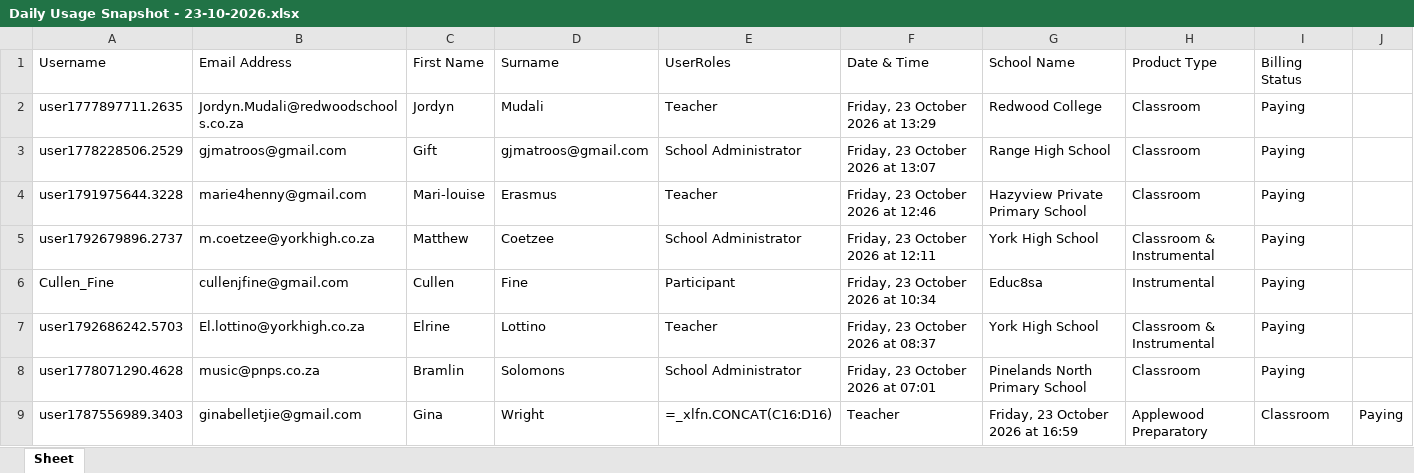
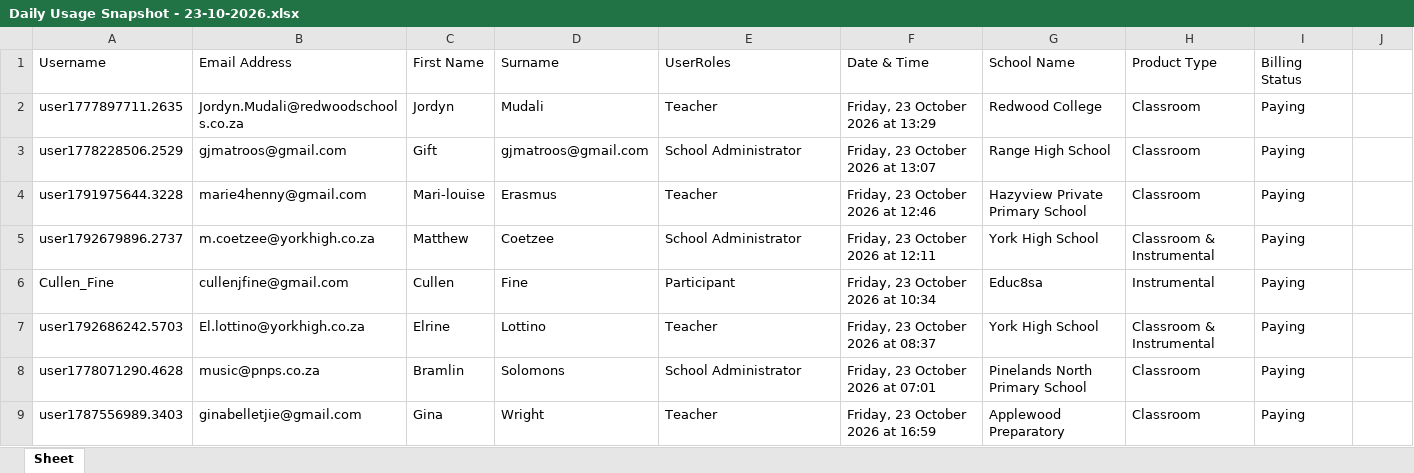
Before and after one commit to EarAcademy/Ear-Academy-Usage-Tracker, an Excel workbook: daily_snapshots/Daily Usage Snapshot - 23-10-2026.xlsx, sheet Sheet, drawn as a sheet; values as stored, in another font and other column widths than the file's, no borders; formulas without a stored value are shown as written; the diff names each change by its address in the sheet, - before the commit and + after, or states it on an @@ line.

```diff
--- a/daily_snapshots/Daily Usage Snapshot - 23-10-2026.xlsx (sheet Sheet)
+++ b/daily_snapshots/Daily Usage Snapshot - 23-10-2026.xlsx (sheet Sheet)
-E9 (UserRoles): =_xlfn.CONCAT(C16:D16)
+E9 (UserRoles): Teacher
-F9 (Date & Time): Teacher
+F9 (Date & Time): Friday, 23 October 2026 at 16:59
-G9 (School Name): Friday, 23 October 2026 at 16:59
+G9 (School Name): Applewood Preparatory
-H9 (Product Type): Applewood Preparatory
+H9 (Product Type): Classroom
-I9 (Billing Status): Classroom
+I9 (Billing Status): Paying
-J9: Paying
+J9: (empty)
```
Also changed, not shown: 7 other files.
